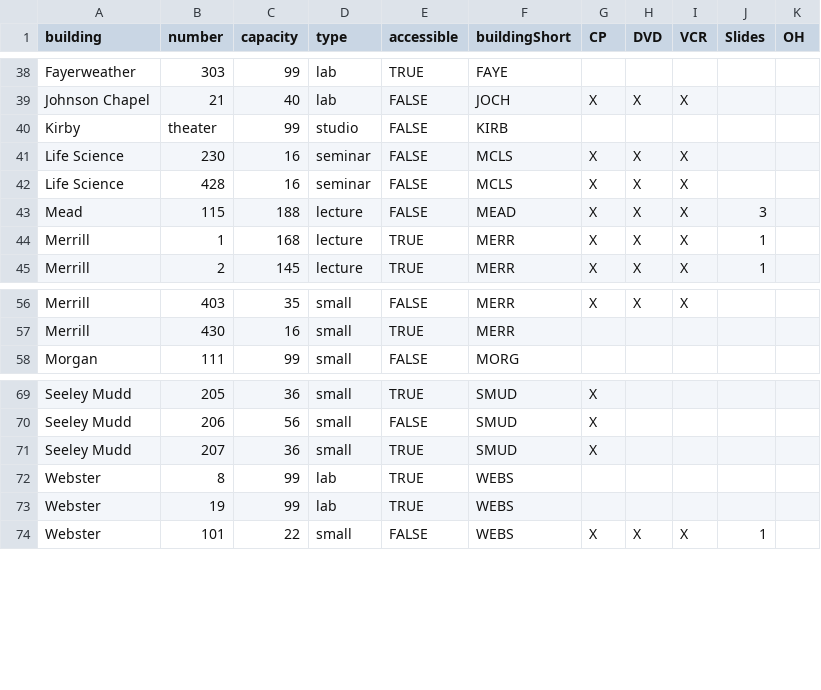
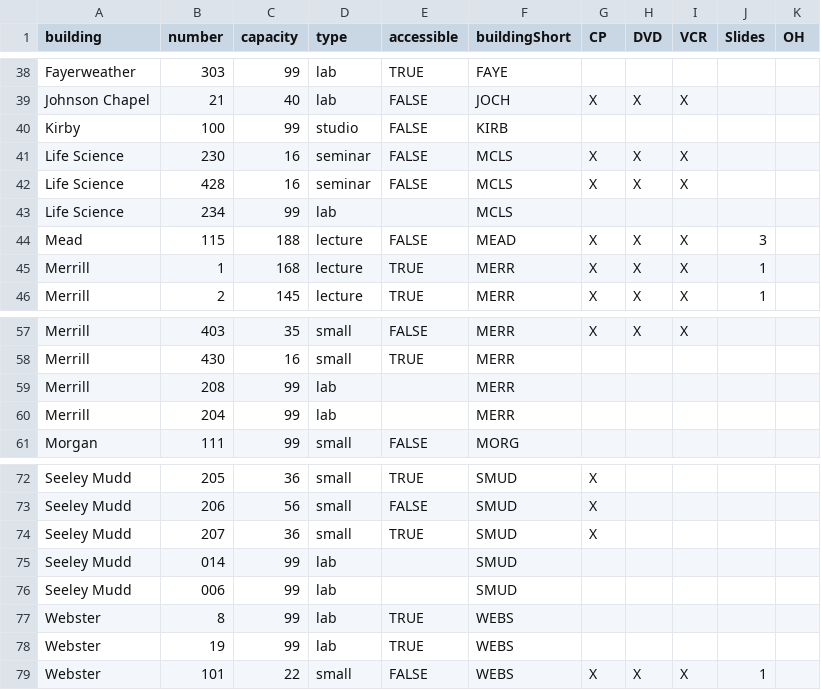
Before and after one commit to absenteerealitycheck/classroom_assignment, a CSV file: proto-roomslist.csv, drawn as a sheet; only a part is shown, gaps mark what is left out.

Commit message:
added phantom rooms back into proto-roomslist-JP

```diff
--- a/proto-roomslist.csv
+++ b/proto-roomslist.csv
@@ -39,5 +39,6 @@ Fayerweather;303;99;lab;TRUE;FAYE;;;;;
 Johnson Chapel;21;40;lab;FALSE;JOCH;X;X;X;;
-Kirby;theater;99;studio;FALSE;KIRB;;;;;
+Kirby;100;99;studio;FALSE;KIRB;;;;;
 Life Science;230;16;seminar;FALSE;MCLS;X;X;X;;
 Life Science;428;16;seminar;FALSE;MCLS;X;X;X;;
+Life Science;234;99;lab;;MCLS;;;;;
 Mead;115;188;lecture;FALSE;MEAD;X;X;X;3;
@@ -57,2 +58,4 @@ Merrill;403;35;small;FALSE;MERR;X;X;X;;
 Merrill;430;16;small;TRUE;MERR;;;;;
+Merrill;208;99;lab;;MERR;;;;;
+Merrill;204;99;lab;;MERR;;;;;
 Morgan;111;99;small;FALSE;MORG;;;;;
@@ -71,2 +74,4 @@ Seeley Mudd;206;56;small;FALSE;SMUD;X;;;;
 Seeley Mudd;207;36;small;TRUE;SMUD;X;;;;
+Seeley Mudd;014;99;lab;;SMUD;;;;;
+Seeley Mudd;006;99;lab;;SMUD;;;;;
 Webster;8;99;lab;TRUE;WEBS;;;;;
```
